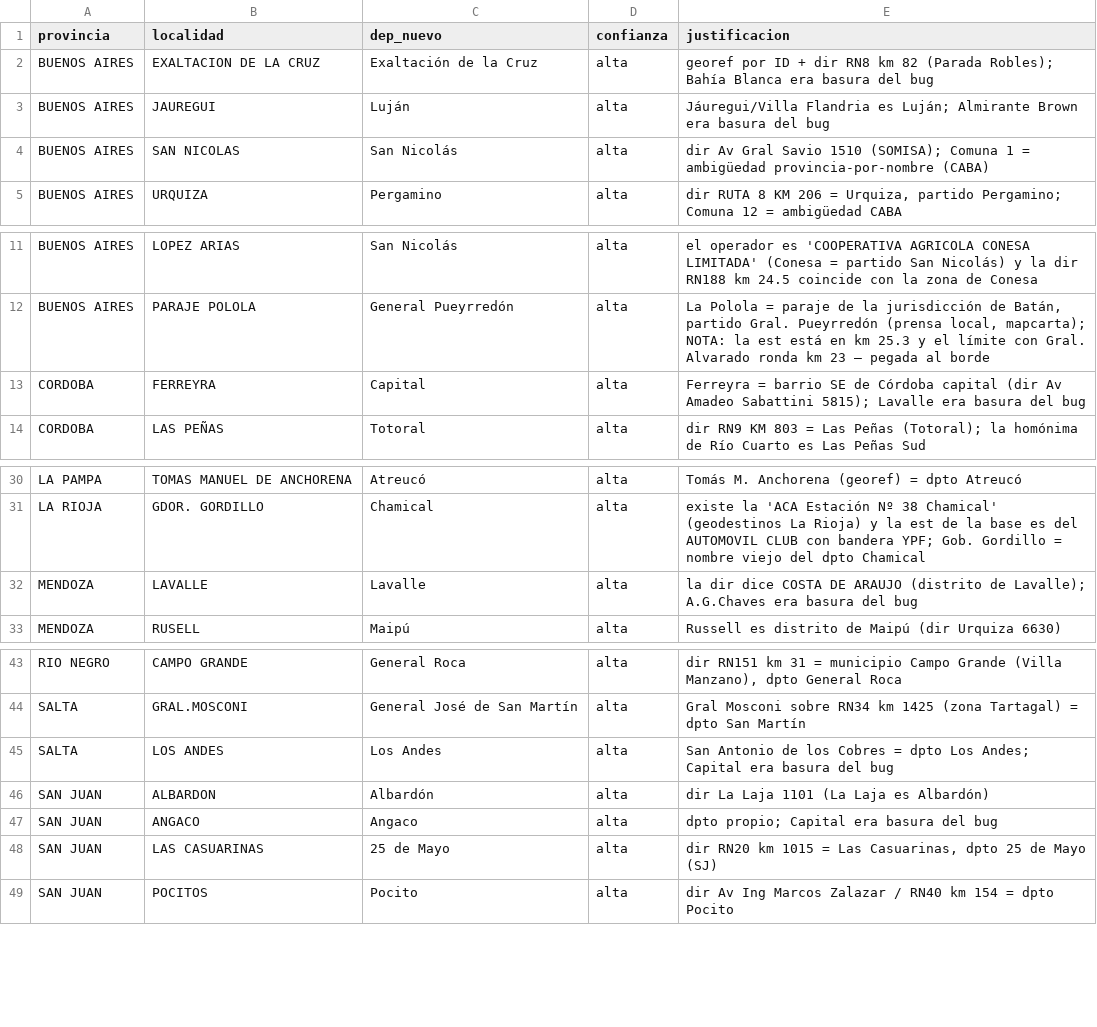
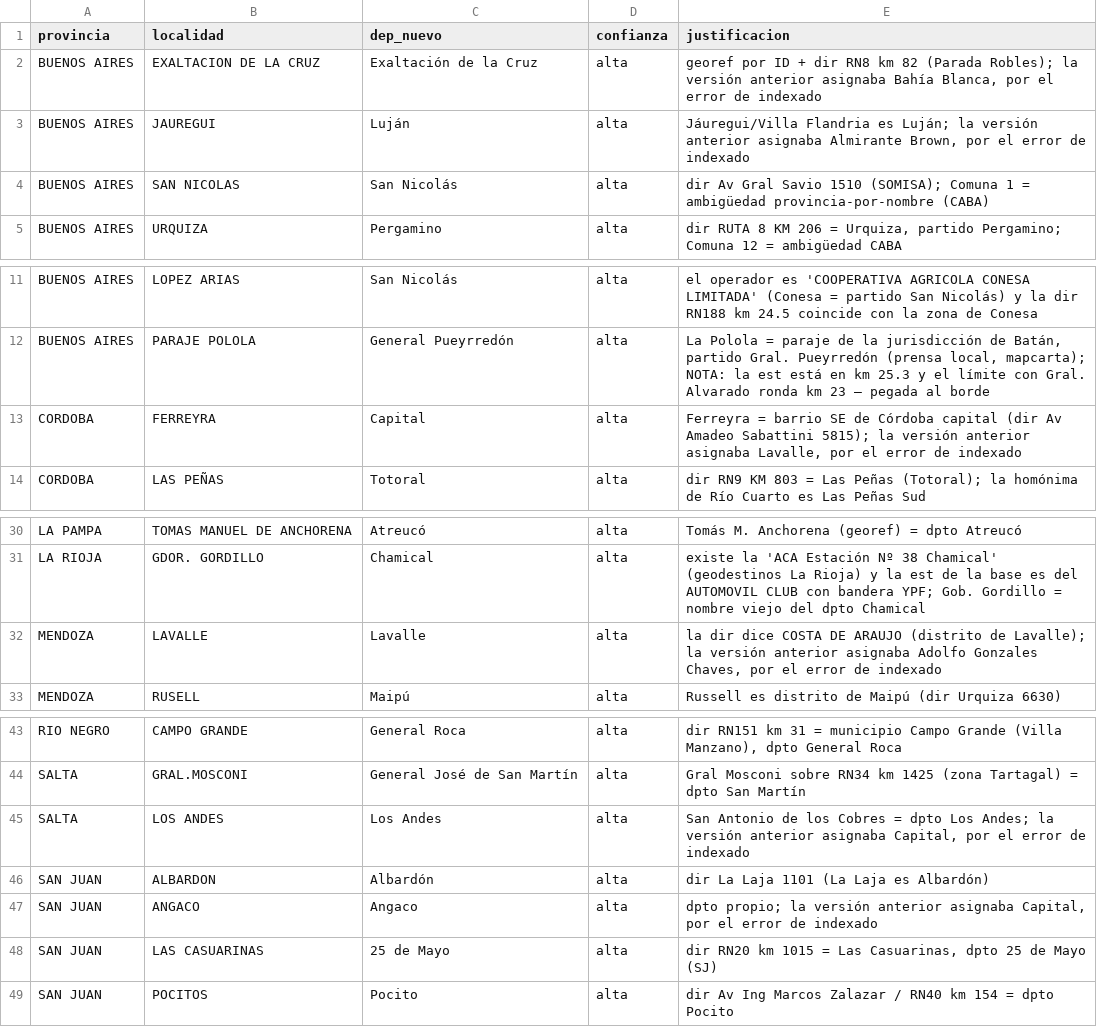
Before and after one commit to Lujanpuchot/fuel-pricing-argentina, a CSV file: data/crosswalk_correcciones_auditoria.csv, drawn as a sheet; only a part is shown, gaps mark what is left out.

Commit message:
Add a glossary of the Spanish data terms and reword a table caption

```diff
--- a/data/crosswalk_correcciones_auditoria.csv
+++ b/data/crosswalk_correcciones_auditoria.csv
@@ -1,4 +1,4 @@
 provincia|localidad|dep_nuevo|confianza|justificacion
-BUENOS AIRES|EXALTACION DE LA CRUZ|Exaltación de la Cruz|alta|georef por ID + dir RN8 km 82 (Parada Robles); Bahía Blanca era basura del bug
-BUENOS AIRES|JAUREGUI|Luján|alta|Jáuregui/Villa Flandria es Luján; Almirante Brown era basura del bug
+BUENOS AIRES|EXALTACION DE LA CRUZ|Exaltación de la Cruz|alta|georef por ID + dir RN8 km 82 (Parada Robles); la versión anterior asignaba Bahía Blanca, por el error de indexado
+BUENOS AIRES|JAUREGUI|Luján|alta|Jáuregui/Villa Flandria es Luján; la versión anterior asignaba Almirante Brown, por el error de indexado
 BUENOS AIRES|SAN NICOLAS|San Nicolás|alta|dir Av Gral Savio 1510 (SOMISA); Comuna 1 = ambigüedad provincia-por-nombre (CABA)
@@ -12,3 +12,3 @@ BUENOS AIRES|LOPEZ ARIAS|San Nicolás|alta|el operador es 'COOPERATIVA AGRICOLA
 BUENOS AIRES|PARAJE POLOLA|General Pueyrredón|alta|La Polola = paraje de la jurisdicción de Batán, partido Gral. Pueyrredón (prensa local, mapcarta); NOTA: la est está en km 25.3 y el límite con Gral. Alvarado ronda km 23 — pegada al borde
-CORDOBA|FERREYRA|Capital|alta|Ferreyra = barrio SE de Córdoba capital (dir Av Amadeo Sabattini 5815); Lavalle era basura del bug
+CORDOBA|FERREYRA|Capital|alta|Ferreyra = barrio SE de Córdoba capital (dir Av Amadeo Sabattini 5815); la versión anterior asignaba Lavalle, por el error de indexado
 CORDOBA|LAS PEÑAS|Totoral|alta|dir RN9 KM 803 = Las Peñas (Totoral); la homónima de Río Cuarto es Las Peñas Sud
@@ -31,3 +31,3 @@ LA PAMPA|TOMAS MANUEL DE ANCHORENA|Atreucó|alta|Tomás M. Anchorena (georef) =
 LA RIOJA|GDOR. GORDILLO|Chamical|alta|existe la 'ACA Estación Nº 38 Chamical' (geodestinos La Rioja) y la est de la base es del AUTOMOVIL CLUB con bandera YPF; Gob. Gordillo = nombre viejo del dpto Chamical
-MENDOZA|LAVALLE|Lavalle|alta|la dir dice COSTA DE ARAUJO (distrito de Lavalle); A.G.Chaves era basura del bug
+MENDOZA|LAVALLE|Lavalle|alta|la dir dice COSTA DE ARAUJO (distrito de Lavalle); la versión anterior asignaba Adolfo Gonzales Chaves, por el error de indexado
 MENDOZA|RUSELL|Maipú|alta|Russell es distrito de Maipú (dir Urquiza 6630)
@@ -44,5 +44,5 @@ RIO NEGRO|CAMPO GRANDE|General Roca|alta|dir RN151 km 31 = municipio Campo Grand
 SALTA|GRAL.MOSCONI|General José de San Martín|alta|Gral Mosconi sobre RN34 km 1425 (zona Tartagal) = dpto San Martín
-SALTA|LOS ANDES|Los Andes|alta|San Antonio de los Cobres = dpto Los Andes; Capital era basura del bug
+SALTA|LOS ANDES|Los Andes|alta|San Antonio de los Cobres = dpto Los Andes; la versión anterior asignaba Capital, por el error de indexado
 SAN JUAN|ALBARDON|Albardón|alta|dir La Laja 1101 (La Laja es Albardón)
-SAN JUAN|ANGACO|Angaco|alta|dpto propio; Capital era basura del bug
+SAN JUAN|ANGACO|Angaco|alta|dpto propio; la versión anterior asignaba Capital, por el error de indexado
 SAN JUAN|LAS CASUARINAS|25 de Mayo|alta|dir RN20 km 1015 = Las Casuarinas, dpto 25 de Mayo (SJ)
```
Also changed, not shown: 5 other files.
